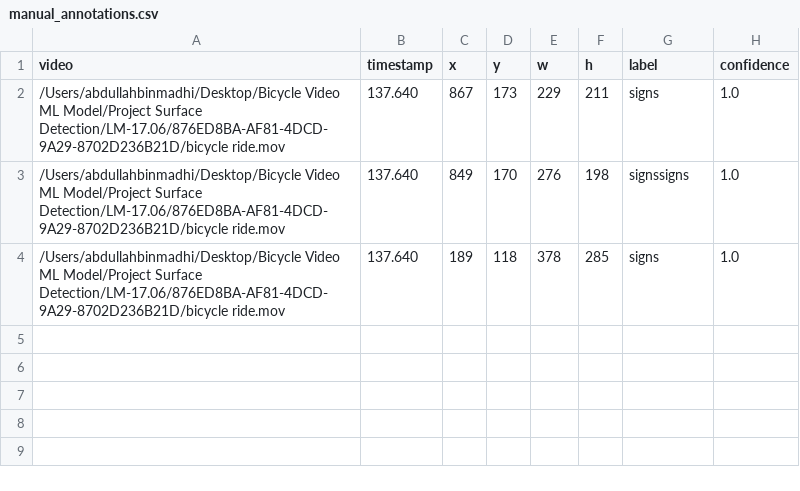
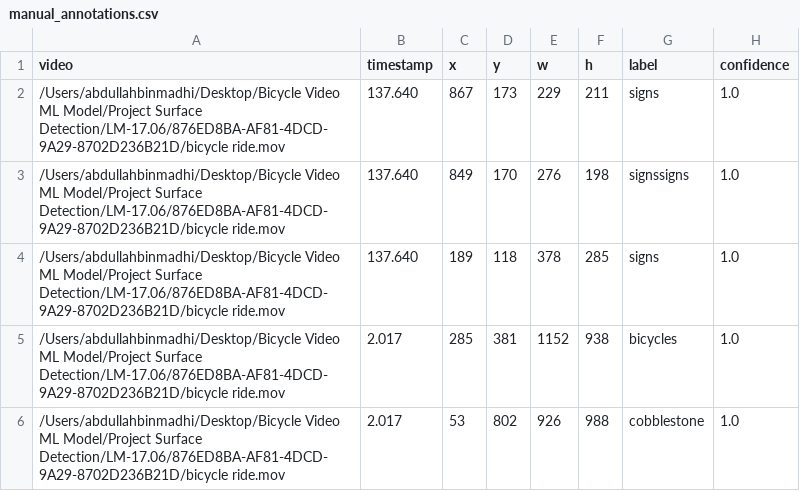
Before and after one commit to abdullah-binmadhi/Bicycle_video_labeling, a CSV file: manual_annotations.csv, drawn as a sheet; the diff names each change by its address in the sheet, - before the commit and + after, or states it on an @@ line.

Commit message:
feat: add manual annotations for bicycle and cobblestone detections to manual_annotations.csv

```diff
--- a/manual_annotations.csv
+++ b/manual_annotations.csv
+row 5: /Users/abdullahbinmadhi/Desktop/Bicycle Video ML Model/Project Surface Detection/LM-17.06/876ED8BA-AF81-4DCD-9A29-8702D236B21D/bicycle ride.mov | 2.017 | 285 | 381 | 1152 | 938 | bicycles | 1.0
+row 6: /Users/abdullahbinmadhi/Desktop/Bicycle Video ML Model/Project Surface Detection/LM-17.06/876ED8BA-AF81-4DCD-9A29-8702D236B21D/bicycle ride.mov | 2.017 | 53 | 802 | 926 | 988 | cobblestone | 1.0
```
